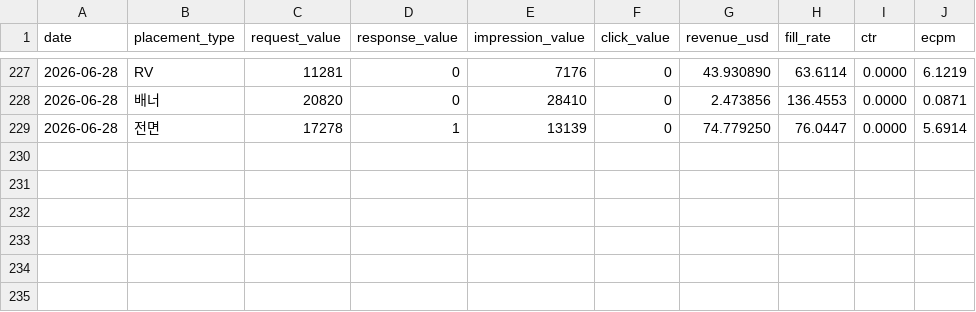
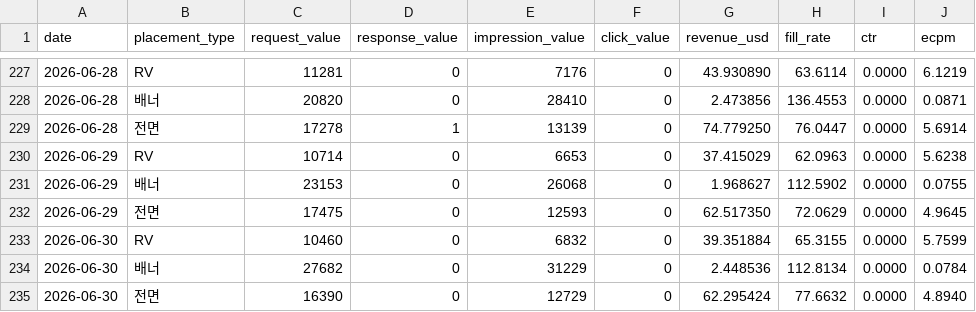
Before and after one commit to dongwonlee222/golden-goose-report, a CSV file: datasets/ad_revenue_public.csv, drawn as a sheet; only a part is shown, gaps mark what is left out; the diff names each change by its address in the sheet, - before the commit and + after, or states it on an @@ line.

Commit message:
Update dashboard data through 2026-06-30

```diff
--- a/datasets/ad_revenue_public.csv
+++ b/datasets/ad_revenue_public.csv
+row 230: 2026-06-29 | RV | 10714 | 0 | 6653 | 0 | 37.415029 | 62.0963 | 0.0000 | 5.6238
+row 231: 2026-06-29 | 배너 | 23153 | 0 | 26068 | 0 | 1.968627 | 112.5902 | 0.0000 | 0.0755
+row 232: 2026-06-29 | 전면 | 17475 | 0 | 12593 | 0 | 62.517350 | 72.0629 | 0.0000 | 4.9645
+row 233: 2026-06-30 | RV | 10460 | 0 | 6832 | 0 | 39.351884 | 65.3155 | 0.0000 | 5.7599
+row 234: 2026-06-30 | 배너 | 27682 | 0 | 31229 | 0 | 2.448536 | 112.8134 | 0.0000 | 0.0784
+row 235: 2026-06-30 | 전면 | 16390 | 0 | 12729 | 0 | 62.295424 | 77.6632 | 0.0000 | 4.8940
```
Also changed, not shown: datasets/golden_goose_daily_public.csv, datasets/reward_cost_public.csv, 2 other files.
